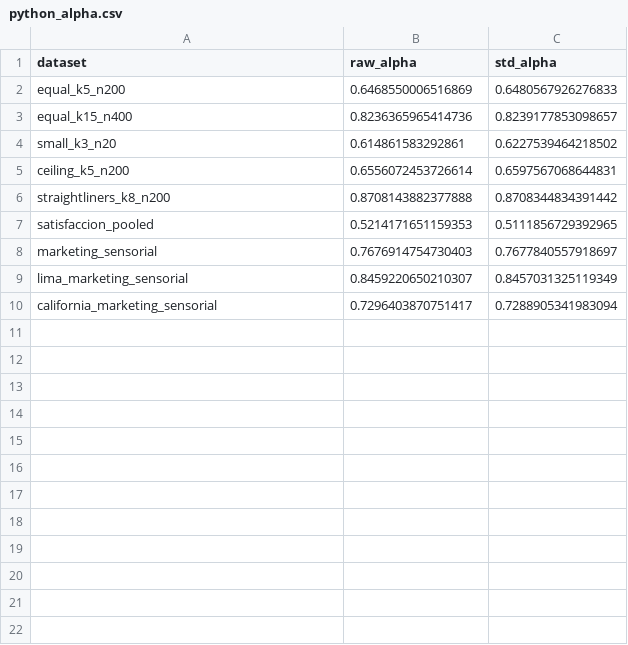
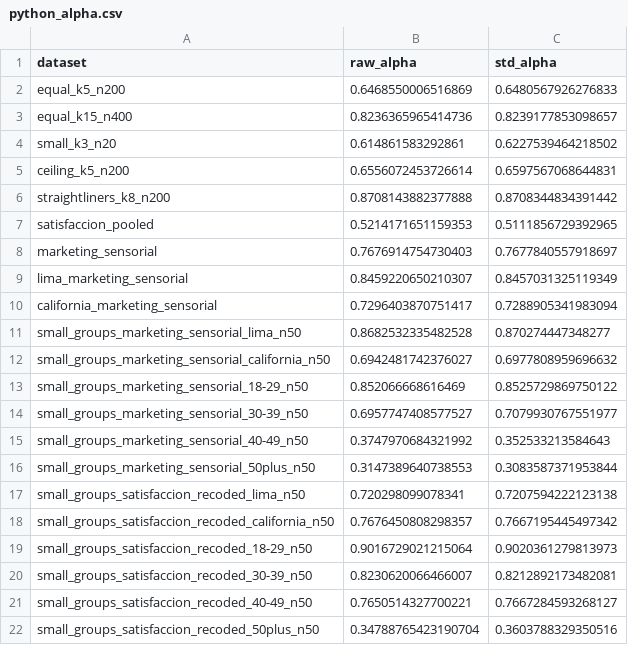
Before and after one commit to totallynotdavid/cronbach-lab, a CSV file: results/datasets/python_alpha.csv, drawn as a sheet; the diff names each change by its address in the sheet, - before the commit and + after, or states it on an @@ line.

Commit message:
results: refresh the results with the small groups

```diff
--- a/results/datasets/python_alpha.csv
+++ b/results/datasets/python_alpha.csv
+row 11: small_groups_marketing_sensorial_lima_n50 | 0.8682532335482528 | 0.870274447348277
+row 12: small_groups_marketing_sensorial_california_n50 | 0.6942481742376027 | 0.6977808959696632
+row 13: small_groups_marketing_sensorial_18-29_n50 | 0.852066668616469 | 0.8525729869750122
+row 14: small_groups_marketing_sensorial_30-39_n50 | 0.6957747408577527 | 0.7079930767551977
+row 15: small_groups_marketing_sensorial_40-49_n50 | 0.3747970684321992 | 0.352533213584643
+row 16: small_groups_marketing_sensorial_50plus_n50 | 0.3147389640738553 | 0.3083587371953844
+row 17: small_groups_satisfaccion_recoded_lima_n50 | 0.720298099078341 | 0.7207594222123138
+row 18: small_groups_satisfaccion_recoded_california_n50 | 0.7676450808298357 | 0.7667195445497342
+row 19: small_groups_satisfaccion_recoded_18-29_n50 | 0.9016729021215064 | 0.9020361279813973
+row 20: small_groups_satisfaccion_recoded_30-39_n50 | 0.8230620066466007 | 0.8212892173482081
+row 21: small_groups_satisfaccion_recoded_40-49_n50 | 0.7650514327700221 | 0.7667284593268127
+row 22: small_groups_satisfaccion_recoded_50plus_n50 | 0.34788765423190704 | 0.3603788329350516
```
Also changed, not shown: 27 other files.
